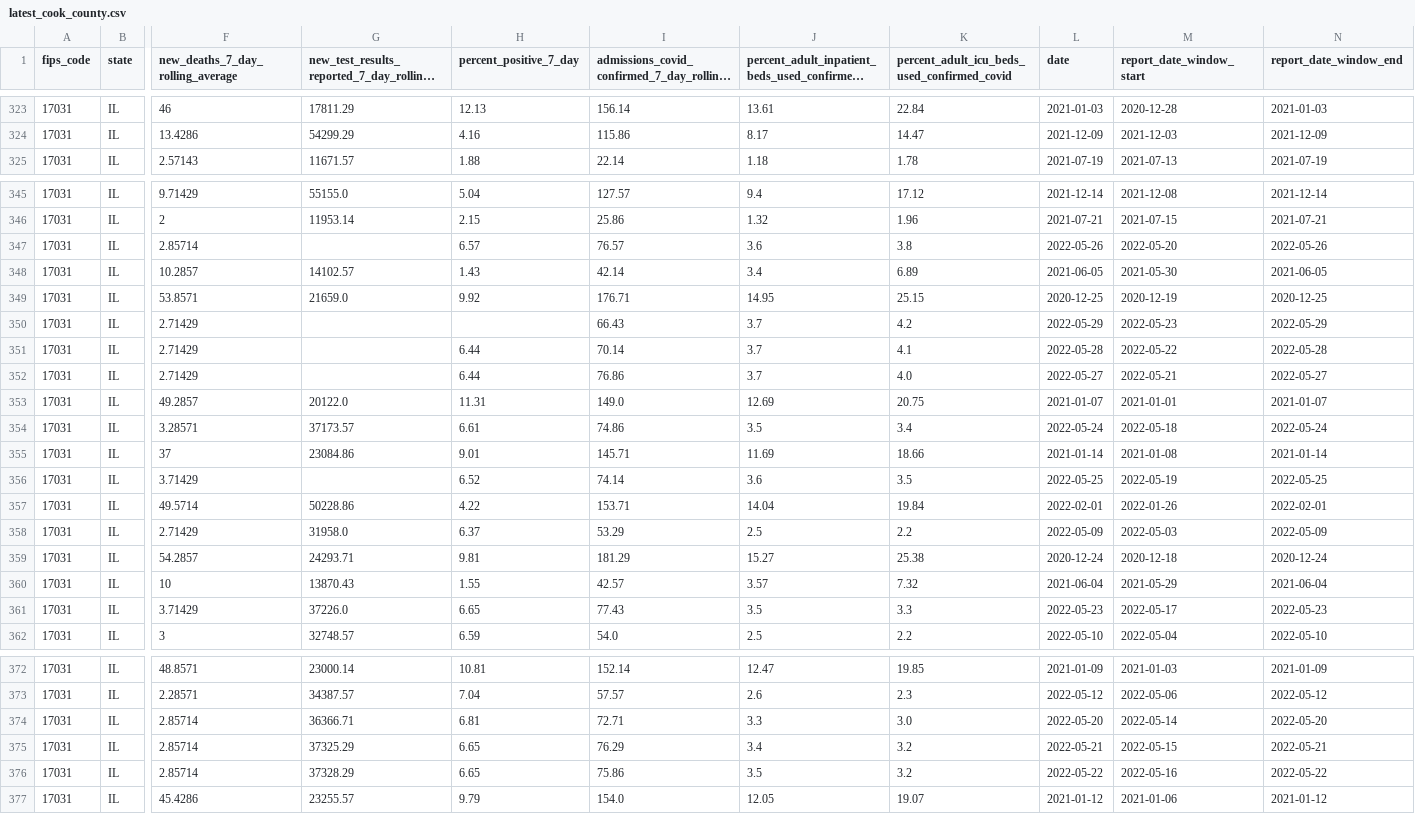
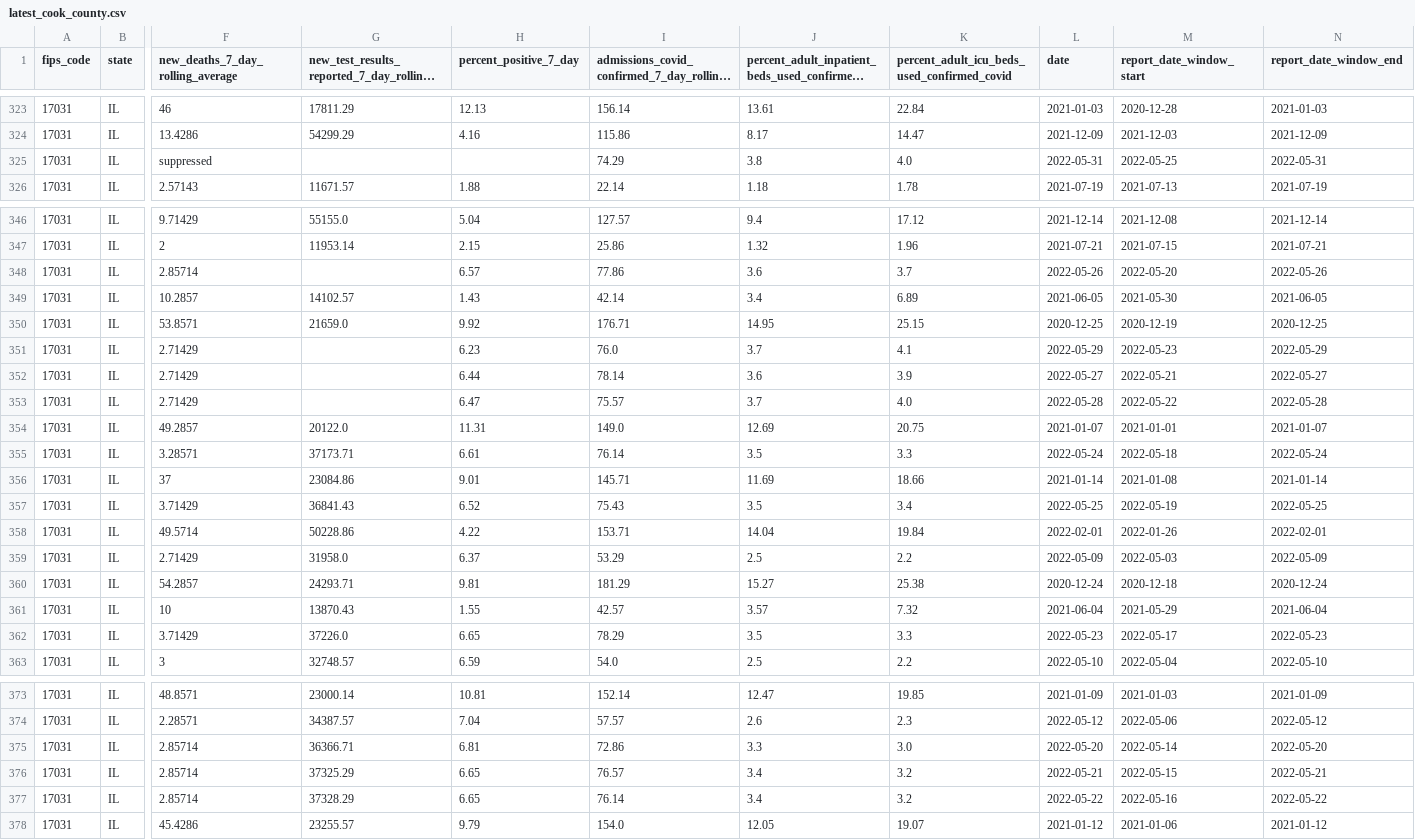
Before and after one commit to nofurtherinformation/py-workflow, a CSV file: csv/latest_cook_county.csv, drawn as a sheet; only a part is shown, gaps mark what is left out; long unchanged cells end in …; addresses are those after the commit; rows hold the shown columns only; the diff covers the shown part only; the diff names each change by its address in the sheet, - before the commit and + after, or states it on an @@ line.

```diff
--- a/csv/latest_cook_county.csv
+++ b/csv/latest_cook_county.csv
+row 325: 17031 | IL | suppressed |  |  | 74.29 | 3.8 | 4.0 | 2022-05-31 | 2022-05-25 | 2022-05-31
-I348: 76.57
+I348: 77.86
-K348: 3.8
+K348: 3.7
-H351 (percent_positive_7_day): (empty)
+H351 (percent_positive_7_day): 6.23
-I351: 66.43
+I351: 76.0
-K351: 4.2
+K351: 4.1
-I352: 70.14
+I352: 78.14
-J352: 3.7
+J352: 3.6
-K352: 4.1
+K352: 3.9
-L352 (date): 2022-05-28
+L352 (date): 2022-05-27
-M352 (report_date_window_start): 2022-05-22
+M352 (report_date_window_start): 2022-05-21
-N352 (report_date_window_end): 2022-05-28
+N352 (report_date_window_end): 2022-05-27
-H353 (percent_positive_7_day): 6.44
+H353 (percent_positive_7_day): 6.47
-I353: 76.86
+I353: 75.57
-L353 (date): 2022-05-27
+L353 (date): 2022-05-28
-M353 (report_date_window_start): 2022-05-21
+M353 (report_date_window_start): 2022-05-22
-N353 (report_date_window_end): 2022-05-27
+N353 (report_date_window_end): 2022-05-28
-G355: 37173.57
+G355: 37173.71
-I355: 74.86
+I355: 76.14
-K355: 3.4
+K355: 3.3
-G357: (empty)
+G357: 36841.43
-I357: 74.14
+I357: 75.43
-J357: 3.6
+J357: 3.5
-K357: 3.5
+K357: 3.4
-I362: 77.43
+I362: 78.29
-I375: 72.71
+I375: 72.86
-I376: 76.29
+I376: 76.57
-I377: 75.86
+I377: 76.14
-J377: 3.5
+J377: 3.4
```
Also changed, not shown: 3 edited cells elsewhere in this file.
